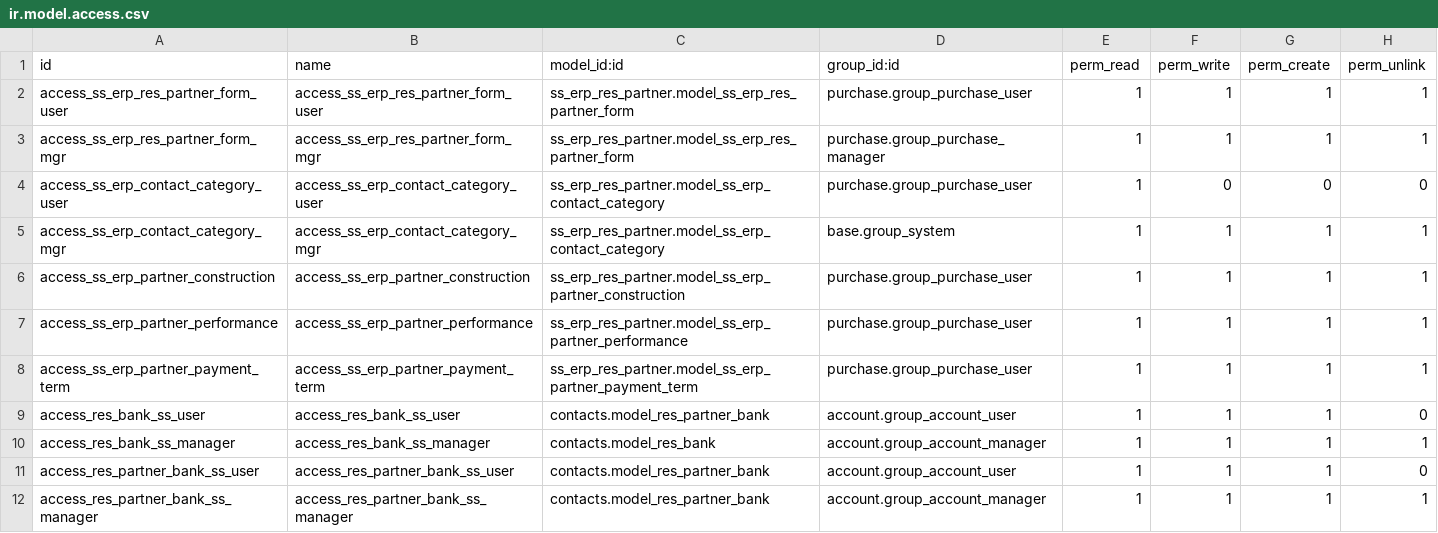
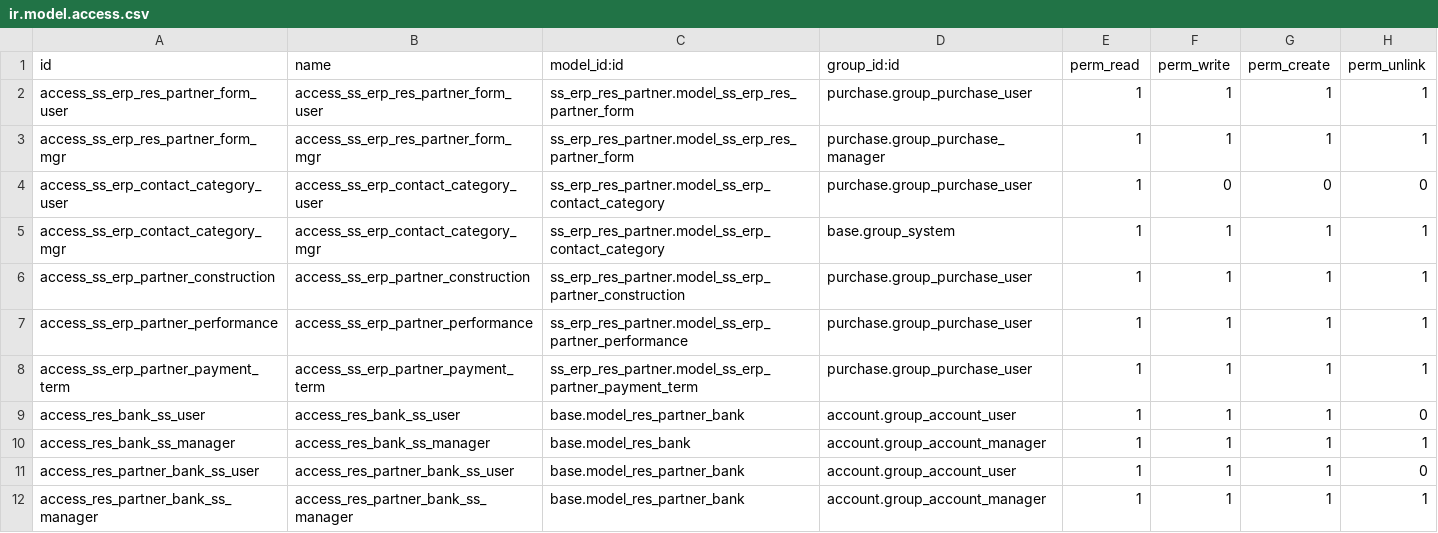
Before and after one commit to glavisarchitects/sanin-sanso-training, a CSV file: ss_erp_res_partner/security/ir.model.access.csv, drawn as a sheet.

Commit message:
Update ir.model.access.csv

```diff
--- a/ss_erp_res_partner/security/ir.model.access.csv
+++ b/ss_erp_res_partner/security/ir.model.access.csv
@@ -8,5 +8,5 @@ access_ss_erp_partner_performance,access_ss_erp_partner_performance,ss_erp_res_p
 access_ss_erp_partner_payment_term,access_ss_erp_partner_payment_term,ss_erp_res_partner.model_ss_erp_partner_payment_term,purchase.group_purchase_user,1,1,1,1
-access_res_bank_ss_user,access_res_bank_ss_user,contacts.model_res_partner_bank,account.group_account_user,1,1,1,0
-access_res_bank_ss_manager,access_res_bank_ss_manager,contacts.model_res_bank,account.group_account_manager,1,1,1,1
-access_res_partner_bank_ss_user,access_res_partner_bank_ss_user,contacts.model_res_partner_bank,account.group_account_user,1,1,1,0
-access_res_partner_bank_ss_manager,access_res_partner_bank_ss_manager,contacts.model_res_partner_bank,account.group_account_manager,1,1,1,1
+access_res_bank_ss_user,access_res_bank_ss_user,base.model_res_partner_bank,account.group_account_user,1,1,1,0
+access_res_bank_ss_manager,access_res_bank_ss_manager,base.model_res_bank,account.group_account_manager,1,1,1,1
+access_res_partner_bank_ss_user,access_res_partner_bank_ss_user,base.model_res_partner_bank,account.group_account_user,1,1,1,0
+access_res_partner_bank_ss_manager,access_res_partner_bank_ss_manager,base.model_res_partner_bank,account.group_account_manager,1,1,1,1
```
